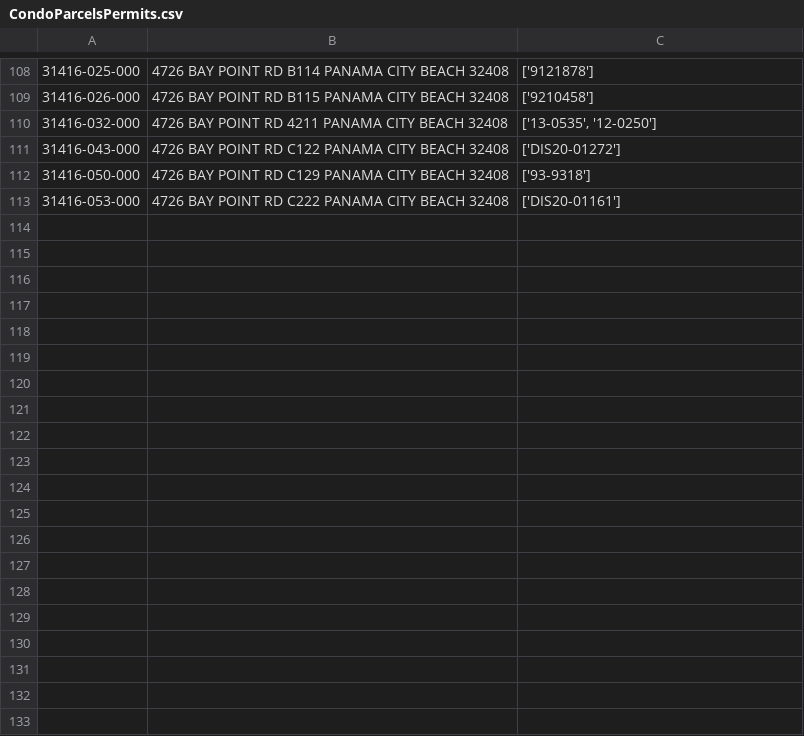
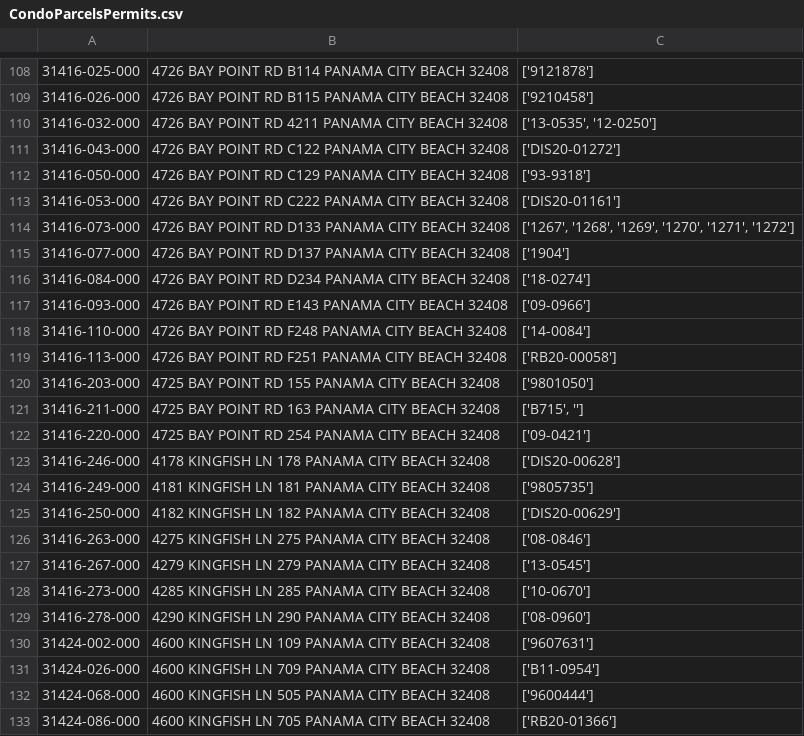
Before and after one commit to kangeles47/DPBWE, a CSV file: CondoParcelsPermits.csv, drawn as a sheet; only a part is shown, gaps mark what is left out; the diff covers the shown part only.

```diff
--- a/CondoParcelsPermits.csv
+++ b/CondoParcelsPermits.csv
@@ -113 +113,21 @@
 31416-053-000,4726  BAY POINT RD  C222 PANAMA CITY BEACH 32408,['DIS20-01161']
+31416-073-000,4726  BAY POINT RD  D133 PANAMA CITY BEACH 32408,"['1267', '1268', '1269', '1270', '1271', '1272']"
+31416-077-000,4726  BAY POINT RD  D137 PANAMA CITY BEACH 32408,['1904']
+31416-084-000,4726  BAY POINT RD  D234 PANAMA CITY BEACH 32408,['18-0274']
+31416-093-000,4726  BAY POINT RD  E143 PANAMA CITY BEACH 32408,['09-0966']
+31416-110-000,4726  BAY POINT RD  F248 PANAMA CITY BEACH 32408,['14-0084']
+31416-113-000,4726  BAY POINT RD  F251 PANAMA CITY BEACH 32408,['RB20-00058']
+31416-203-000,4725  BAY POINT RD  155 PANAMA CITY BEACH 32408,['9801050']
+31416-211-000,4725  BAY POINT RD  163 PANAMA CITY BEACH 32408,"['B715', '']"
+31416-220-000,4725  BAY POINT RD  254 PANAMA CITY BEACH 32408,['09-0421']
+31416-246-000,4178  KINGFISH LN  178 PANAMA CITY BEACH 32408,['DIS20-00628']
+31416-249-000,4181  KINGFISH LN  181 PANAMA CITY BEACH 32408,['9805735']
+31416-250-000,4182  KINGFISH LN  182 PANAMA CITY BEACH 32408,['DIS20-00629']
+31416-263-000,4275  KINGFISH LN  275 PANAMA CITY BEACH 32408,['08-0846']
+31416-267-000,4279  KINGFISH LN  279 PANAMA CITY BEACH 32408,['13-0545']
+31416-273-000,4285  KINGFISH LN  285 PANAMA CITY BEACH 32408,['10-0670']
+31416-278-000,4290  KINGFISH LN  290 PANAMA CITY BEACH 32408,['08-0960']
+31424-002-000,4600  KINGFISH LN  109 PANAMA CITY BEACH 32408,['9607631']
+31424-026-000,4600  KINGFISH LN  709 PANAMA CITY BEACH 32408,['B11-0954']
+31424-068-000,4600  KINGFISH LN  505 PANAMA CITY BEACH 32408,['9600444']
+31424-086-000,4600  KINGFISH LN  705 PANAMA CITY BEACH 32408,['RB20-01366']
```
Also changed, not shown: 12 added rows elsewhere in this file, CommParcelsPermits.csv, 3 other files.
